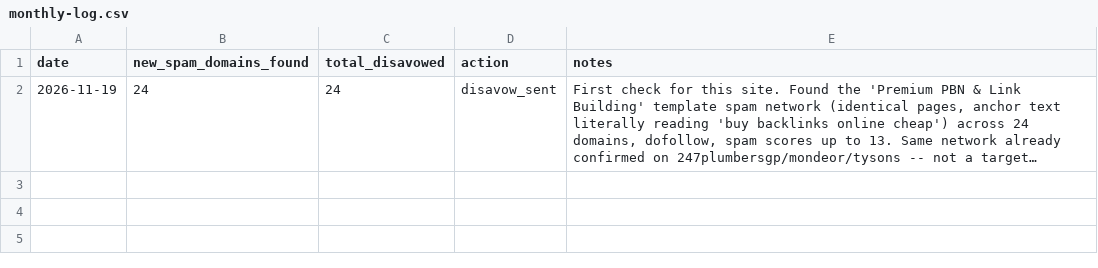
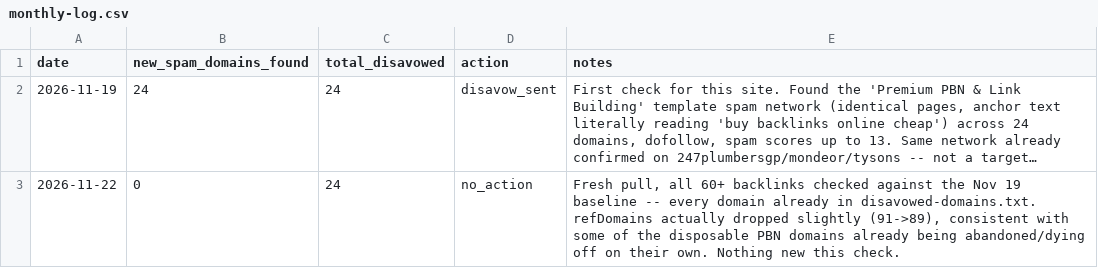
Before and after one commit to brackenplumber1-byte/online-advertising, a CSV file: .claude/backlink-disavow/sites/brackendownsplumber/monthly-log.csv, drawn as a sheet; long unchanged cells end in …; the diff names each change by its address in the sheet, - before the commit and + after, or states it on an @@ line.

```diff
--- a/.claude/backlink-disavow/sites/brackendownsplumber/monthly-log.csv
+++ b/.claude/backlink-disavow/sites/brackendownsplumber/monthly-log.csv
+row 3: 2026-11-22 | 0 | 24 | no_action | Fresh pull, all 60+ backlinks checked against the Nov 19 baseline -- every domain already in disavowed-domains.txt. refDomains actually dropped slightly (91->89), consistent with some of the disposable PBN domains already being abandoned/dying off on their own. Nothing new this check.
```
Also changed, not shown: .claude/backlink-disavow/sites/mondeorplumbingservices/monthly-log.csv, 4 other files.
